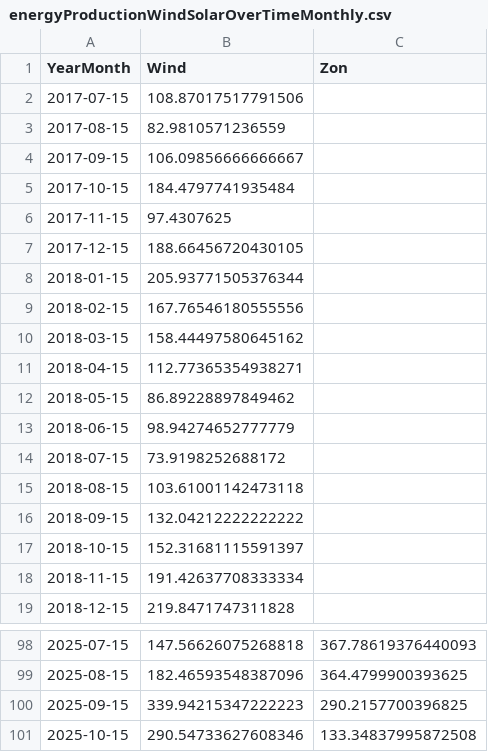
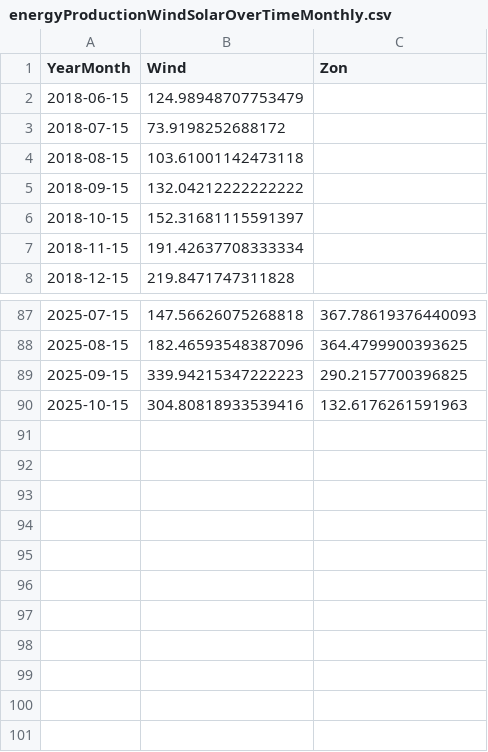
Before and after one commit to tbuytaer/OPENGOV_BE, a CSV file: data/data_bewerkt/energy/energyProductionWindSolarOverTimeMonthly.csv, drawn as a sheet; only a part is shown, gaps mark what is left out.

Commit message:
Latest data: Tue Oct 28 06:58:40 UTC 2025

```diff
--- a/data/data_bewerkt/energy/energyProductionWindSolarOverTimeMonthly.csv
+++ b/data/data_bewerkt/energy/energyProductionWindSolarOverTimeMonthly.csv
@@ -1,14 +1,3 @@
 YearMonth,Wind,Zon
-2017-07-15,108.87017517791506,
-2017-08-15,82.9810571236559,
-2017-09-15,106.09856666666667,
-2017-10-15,184.4797741935484,
-2017-11-15,97.4307625,
-2017-12-15,188.66456720430105,
-2018-01-15,205.93771505376344,
-2018-02-15,167.76546180555556,
-2018-03-15,158.44497580645162,
-2018-04-15,112.77365354938271,
-2018-05-15,86.89228897849462,
-2018-06-15,98.94274652777779,
+2018-06-15,124.98948707753479,
 2018-07-15,73.9198252688172,
@@ -100,2 +89,2 @@ YearMonth,Wind,Zon
 2025-09-15,339.94215347222223,290.2157700396825
-2025-10-15,290.54733627608346,133.34837995872508
+2025-10-15,304.80818933539416,132.6176261591963
```
Also changed, not shown: data/data_bewerkt/energy/ICETTFGasFutures.csv, data/data_bewerkt/energy/energyProductionSolarOverTimeDaily.csv, 51 other files.
